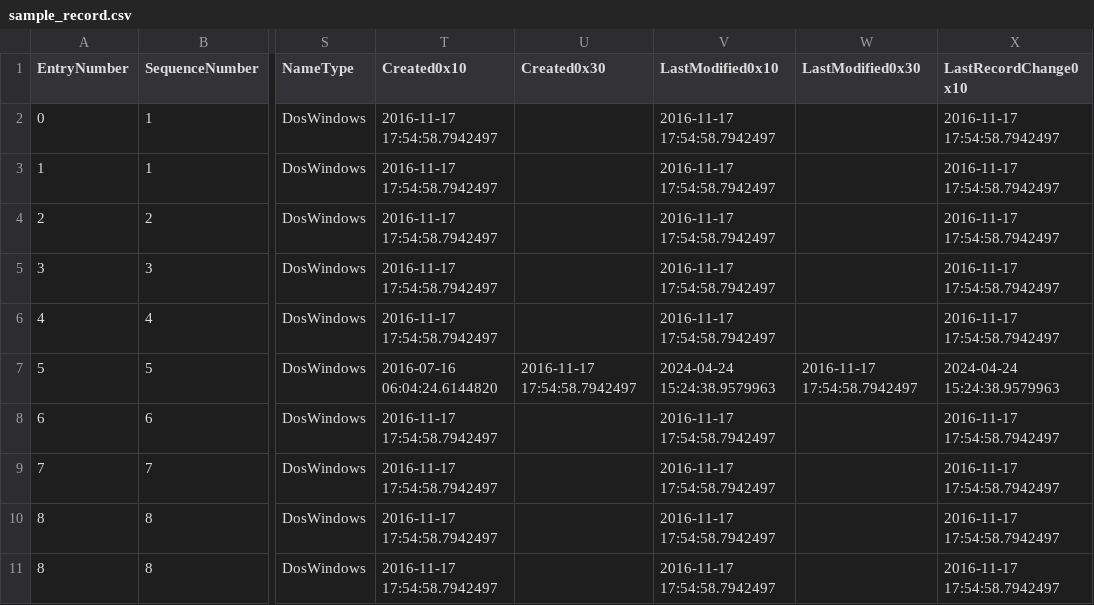
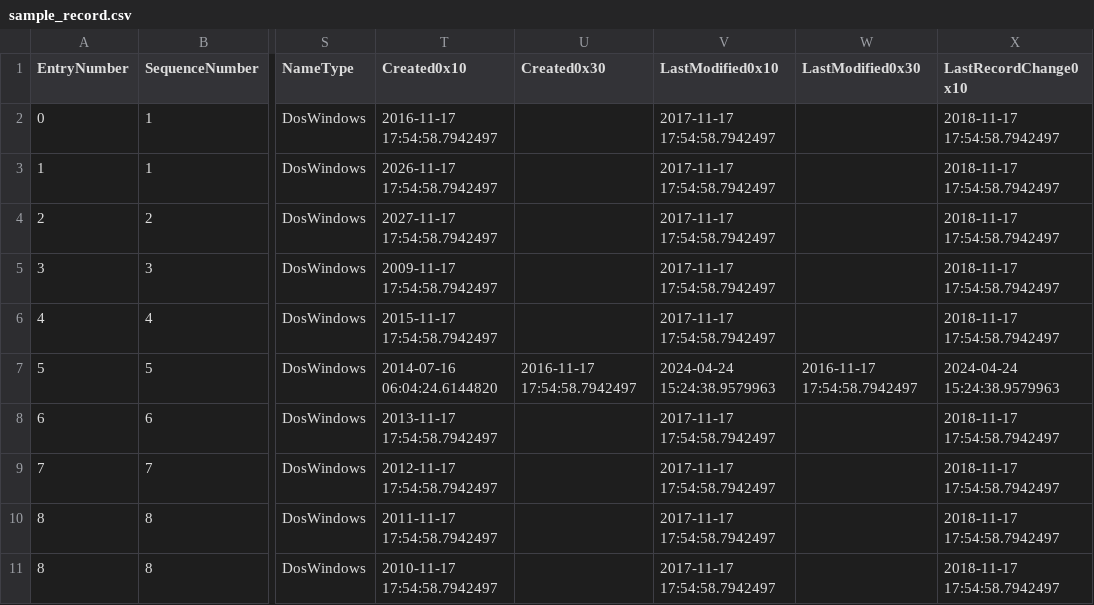
Before and after one commit to mentat-is/gulp, a CSV file: samples/mftecmd/sample_record.csv, drawn as a sheet; only a part is shown, gaps mark what is left out; the diff names each change by its address in the sheet, - before the commit and + after, or states it on an @@ line.

```diff
--- a/samples/mftecmd/sample_record.csv
+++ b/samples/mftecmd/sample_record.csv
-V2:V6 (LastModified0x10): 2016-11-17 17:54:58.7942497
+V2:V6 (LastModified0x10): 2017-11-17 17:54:58.7942497
-X2:X6 (LastRecordChange0x10): 2016-11-17 17:54:58.7942497
+X2:X6 (LastRecordChange0x10): 2018-11-17 17:54:58.7942497
-T3 (Created0x10): 2016-11-17 17:54:58.7942497
+T3 (Created0x10): 2026-11-17 17:54:58.7942497
-T4 (Created0x10): 2016-11-17 17:54:58.7942497
+T4 (Created0x10): 2027-11-17 17:54:58.7942497
-T5 (Created0x10): 2016-11-17 17:54:58.7942497
+T5 (Created0x10): 2009-11-17 17:54:58.7942497
-T6 (Created0x10): 2016-11-17 17:54:58.7942497
+T6 (Created0x10): 2015-11-17 17:54:58.7942497
-T7 (Created0x10): 2016-07-16 06:04:24.6144820
+T7 (Created0x10): 2014-07-16 06:04:24.6144820
-T8 (Created0x10): 2016-11-17 17:54:58.7942497
+T8 (Created0x10): 2013-11-17 17:54:58.7942497
-V8:V11 (LastModified0x10): 2016-11-17 17:54:58.7942497
+V8:V11 (LastModified0x10): 2017-11-17 17:54:58.7942497
-X8:X11 (LastRecordChange0x10): 2016-11-17 17:54:58.7942497
+X8:X11 (LastRecordChange0x10): 2018-11-17 17:54:58.7942497
-T9 (Created0x10): 2016-11-17 17:54:58.7942497
+T9 (Created0x10): 2012-11-17 17:54:58.7942497
-T10 (Created0x10): 2016-11-17 17:54:58.7942497
+T10 (Created0x10): 2011-11-17 17:54:58.7942497
-T11 (Created0x10): 2016-11-17 17:54:58.7942497
+T11 (Created0x10): 2010-11-17 17:54:58.7942497
```
Also changed, not shown: 9 other files.
